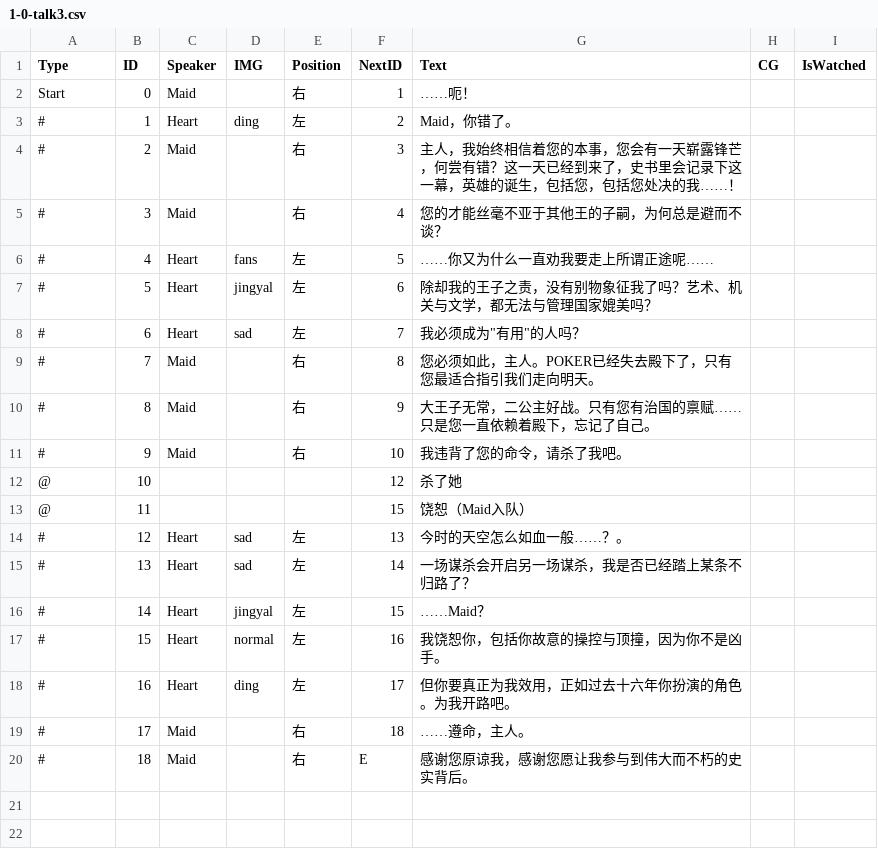
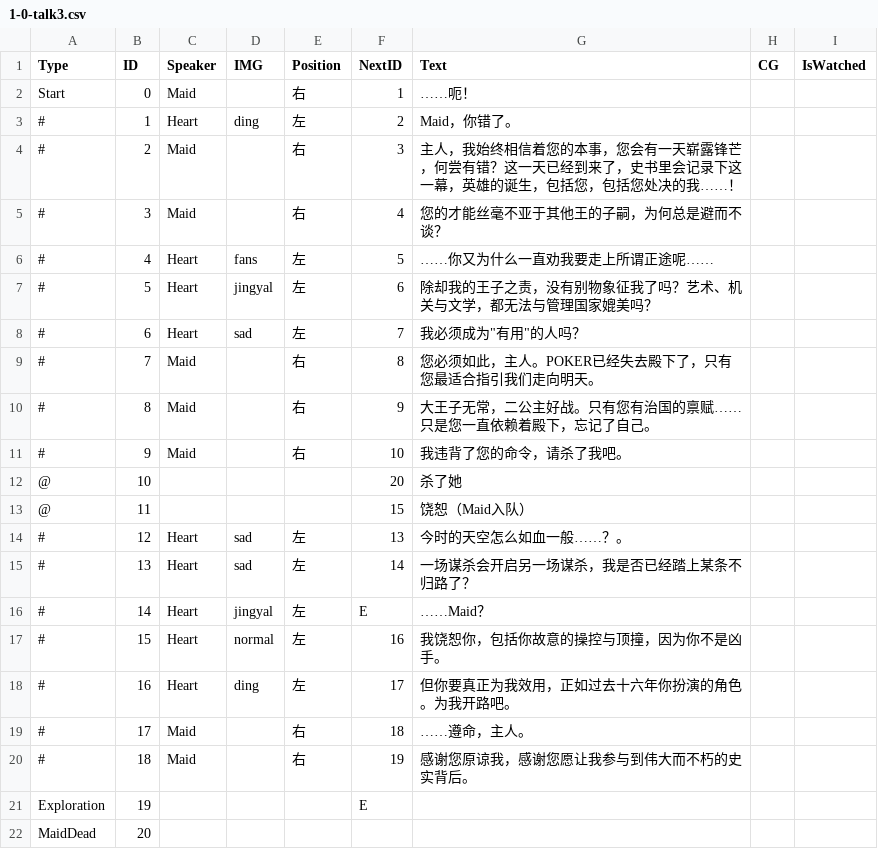
Before and after one commit to clothgown/UGJ2025, a CSV file: Assets/Resources/1-0-talk3.csv, drawn as a sheet.

```diff
--- a/Assets/Resources/1-0-talk3.csv
+++ b/Assets/Resources/1-0-talk3.csv
@@ -11,3 +11,3 @@ Start,0,Maid,,右,1,……呃！,,
 #,9,Maid,,右,10,我违背了您的命令，请杀了我吧。,,
-@,10,,,,12,杀了她,,
+@,10,,,,20,杀了她,,
 @,11,,,,15,饶恕（Maid入队）,,
@@ -15,3 +15,3 @@ Start,0,Maid,,右,1,……呃！,,
 #,13,Heart,sad,左,14,一场谋杀会开启另一场谋杀，我是否已经踏上某条不归路了？,,
-#,14,Heart,jingyal,左,15,……Maid？,,
+#,14,Heart,jingyal,左,E,……Maid？,,
 #,15,Heart,normal,左,16,我饶恕你，包括你故意的操控与顶撞，因为你不是凶手。,,
@@ -19,2 +19,4 @@ Start,0,Maid,,右,1,……呃！,,
 #,17,Maid,,右,18,……遵命，主人。,,
-#,18,Maid,,右,E,感谢您原谅我，感谢您愿让我参与到伟大而不朽的史实背后。,,
+#,18,Maid,,右,19,感谢您原谅我，感谢您愿让我参与到伟大而不朽的史实背后。,,
+Exploration,19,,,,E,,,
+MaidDead,20,,,,,,,
```
Also changed, not shown: Assets/Resources/1-2.csv, 29 other files.
